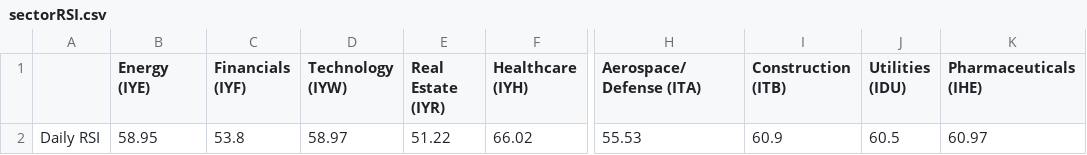
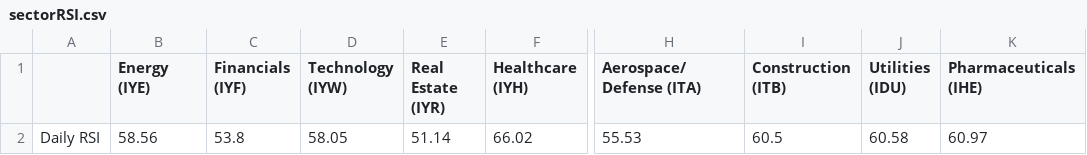
Before and after one commit to swpowell/streamlit-options, a CSV file: data/sectorRSI.csv, drawn as a sheet; only a part is shown, gaps mark what is left out; the diff names each change by its address in the sheet, - before the commit and + after, or states it on an @@ line.

Commit message:
RSI update

```diff
--- a/data/sectorRSI.csv
+++ b/data/sectorRSI.csv
-B2 (Energy (IYE)): 58.95
+B2 (Energy (IYE)): 58.56
-D2 (Technology (IYW)): 58.97
+D2 (Technology (IYW)): 58.05
-E2 (Real Estate (IYR)): 51.22
+E2 (Real Estate (IYR)): 51.14
-I2 (Construction (ITB)): 60.9
+I2 (Construction (ITB)): 60.5
-J2 (Utilities (IDU)): 60.5
+J2 (Utilities (IDU)): 60.58
```
